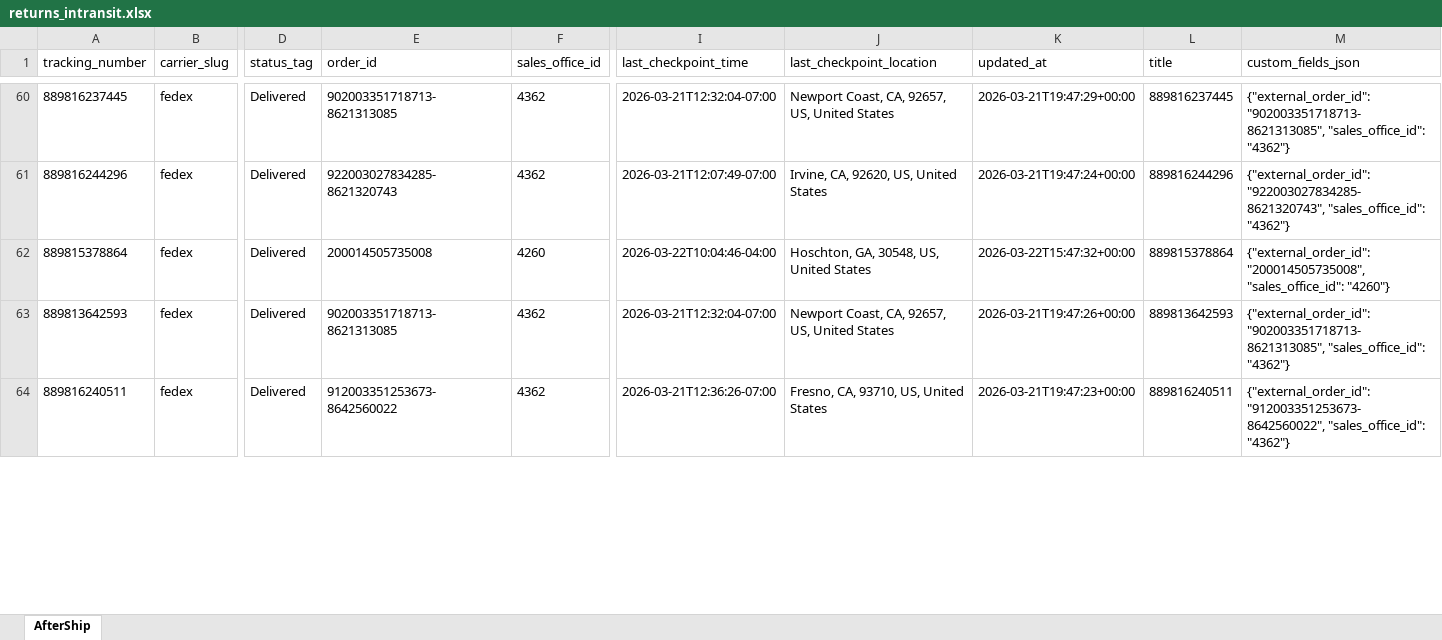
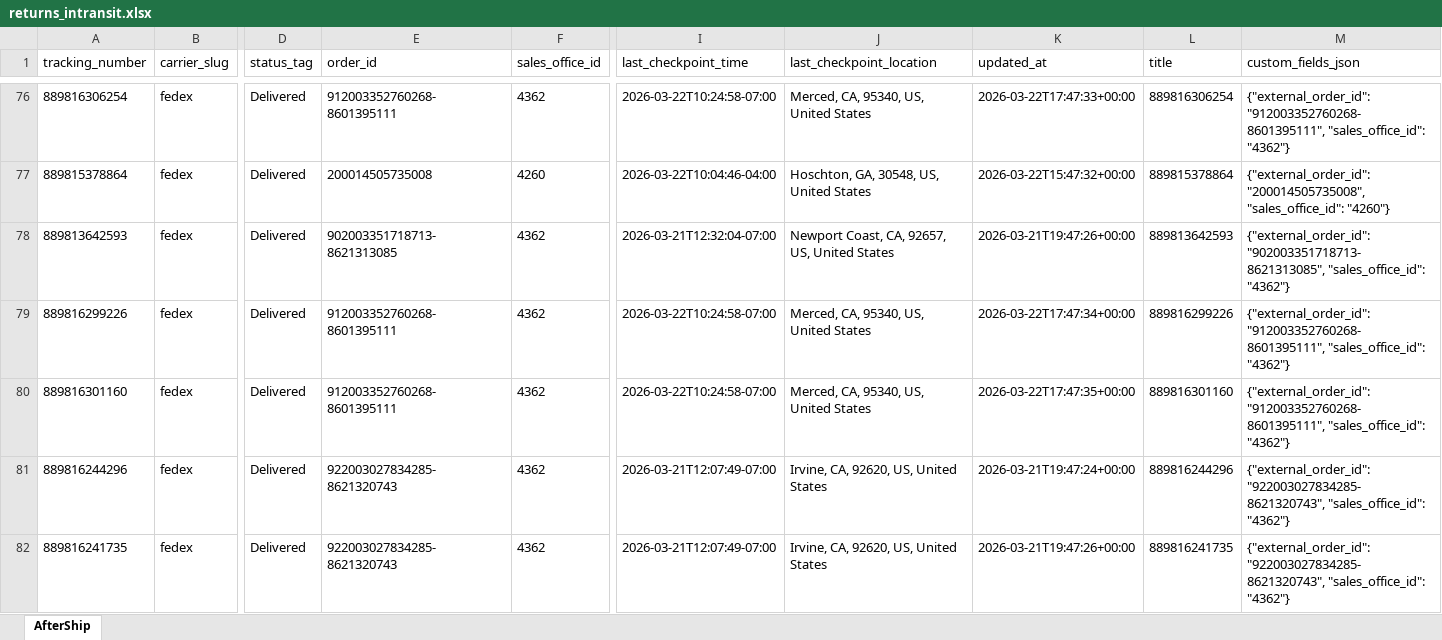
Before and after one commit to Gleamm89/Return-Shipments, an Excel workbook: docs/data/returns_intransit.xlsx, sheet AfterShip, drawn as a sheet; only a part is shown, gaps mark what is left out; the shorter side is filled out with more unchanged rows; values as stored, in another font and other column widths than the file's, no borders; addresses are those after the commit; rows hold the shown columns only; the diff covers the shown part only; the diff names each change by its address in the sheet, - before the commit and + after, or states it on an @@ line.

```diff
--- a/docs/data/returns_intransit.xlsx (sheet AfterShip)
+++ b/docs/data/returns_intransit.xlsx (sheet AfterShip)
-A76 (tracking_number): 889816237445
+A76 (tracking_number): 889816306254
-E76 (order_id): 902003351718713-8621313085
+E76 (order_id): 912003352760268-8601395111
-I76 (last_checkpoint_time): 2026-03-21T12:32:04-07:00
+I76 (last_checkpoint_time): 2026-03-22T10:24:58-07:00
-J76 (last_checkpoint_location): Newport Coast, CA, 92657, US, United States
+J76 (last_checkpoint_location): Merced, CA, 95340, US, United States
-K76 (updated_at): 2026-03-21T19:47:29+00:00
+K76 (updated_at): 2026-03-22T17:47:33+00:00
-L76 (title): 889816237445
+L76 (title): 889816306254
-M76 (custom_fields_json): {"external_order_id": "902003351718713-8621313085", "sales_office_id": "4362"}
+M76 (custom_fields_json): {"external_order_id": "912003352760268-8601395111", "sales_office_id": "4362"}
+row 79: 889816299226 | fedex | Delivered | 912003352760268-8601395111 | 4362 | 2026-03-22T10:24:58-07:00 | Merced, CA, 95340, US, United States | 2026-03-22T17:47:34+00:00 | 889816299226 | {"external_order_id": "912003352760268-8601395111", "sales_office_id": "4362"}
+row 80: 889816301160 | fedex | Delivered | 912003352760268-8601395111 | 4362 | 2026-03-22T10:24:58-07:00 | Merced, CA, 95340, US, United States | 2026-03-22T17:47:35+00:00 | 889816301160 | {"external_order_id": "912003352760268-8601395111", "sales_office_id": "4362"}
@@ row 61 moved to row 81: 889816244296 @@
+row 82: 889816241735 | fedex | Delivered | 922003027834285-8621320743 | 4362 | 2026-03-21T12:07:49-07:00 | Irvine, CA, 92620, US, United States | 2026-03-21T19:47:26+00:00 | 889816241735 | {"external_order_id": "922003027834285-8621320743", "sales_office_id": "4362"}
```
Also changed, not shown: 29 added rows, 32 removed rows, 24 moved rows and 23 edited cells elsewhere in this sheet, 2 other files.
